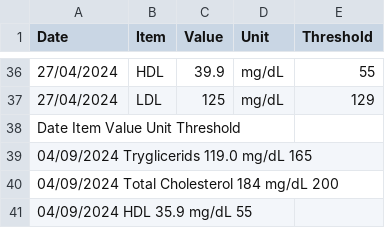
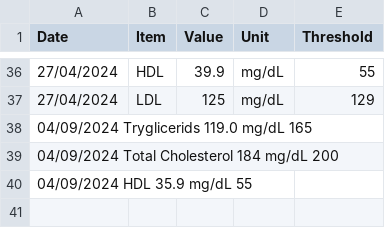
Before and after one commit to joosefupas/labs_checks_trends, a TSV file: data/trends.tsv, drawn as a sheet; only a part is shown, gaps mark what is left out.

Commit message:
Update trends.tsv

```diff
--- a/data/trends.tsv
+++ b/data/trends.tsv
@@ -37,3 +37,2 @@ Date	Item	Value	Unit	Threshold
 27/04/2024	LDL	125	mg/dL	129
-Date         Item                   Value     Unit       Threshold
 04/09/2024   Tryglicerids            119.0     mg/dL      165
```
